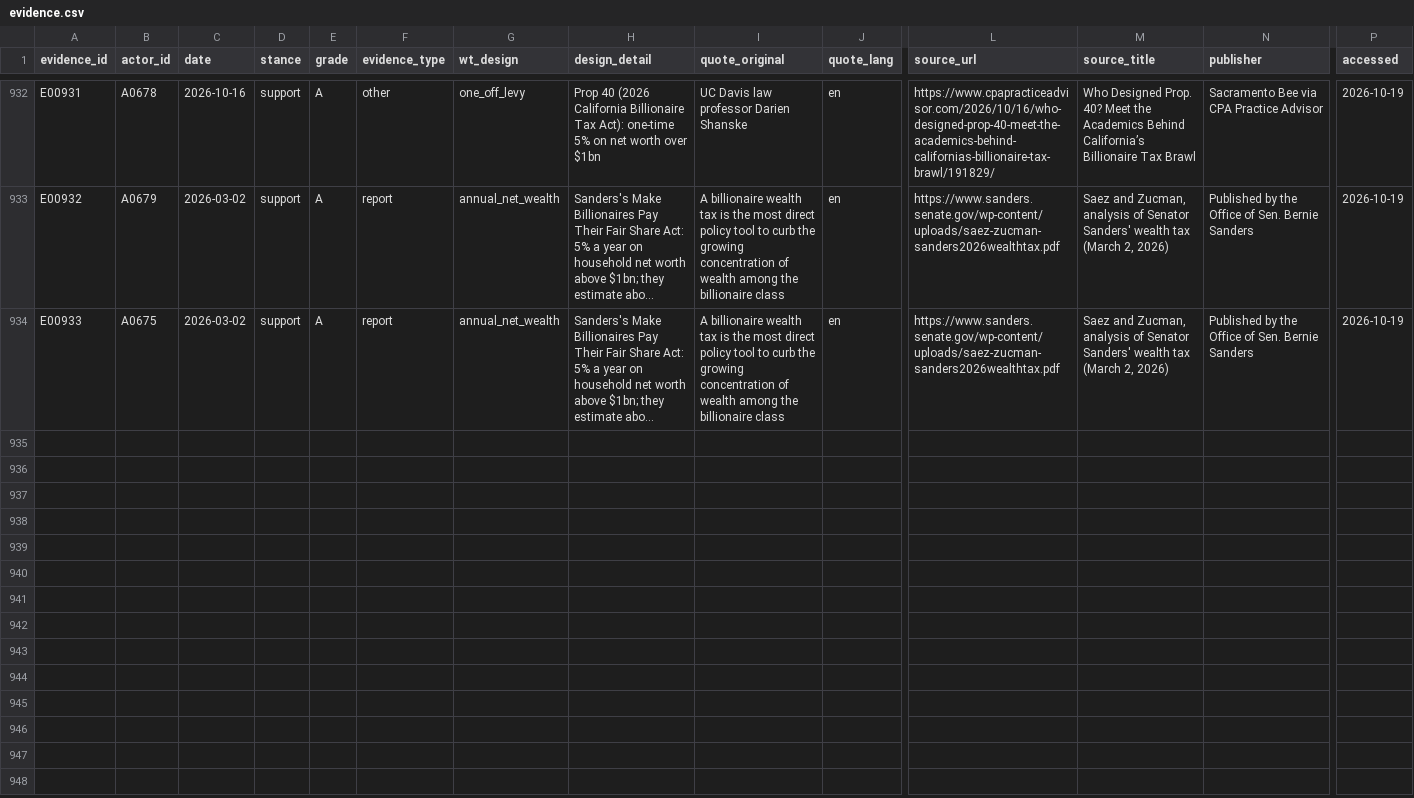
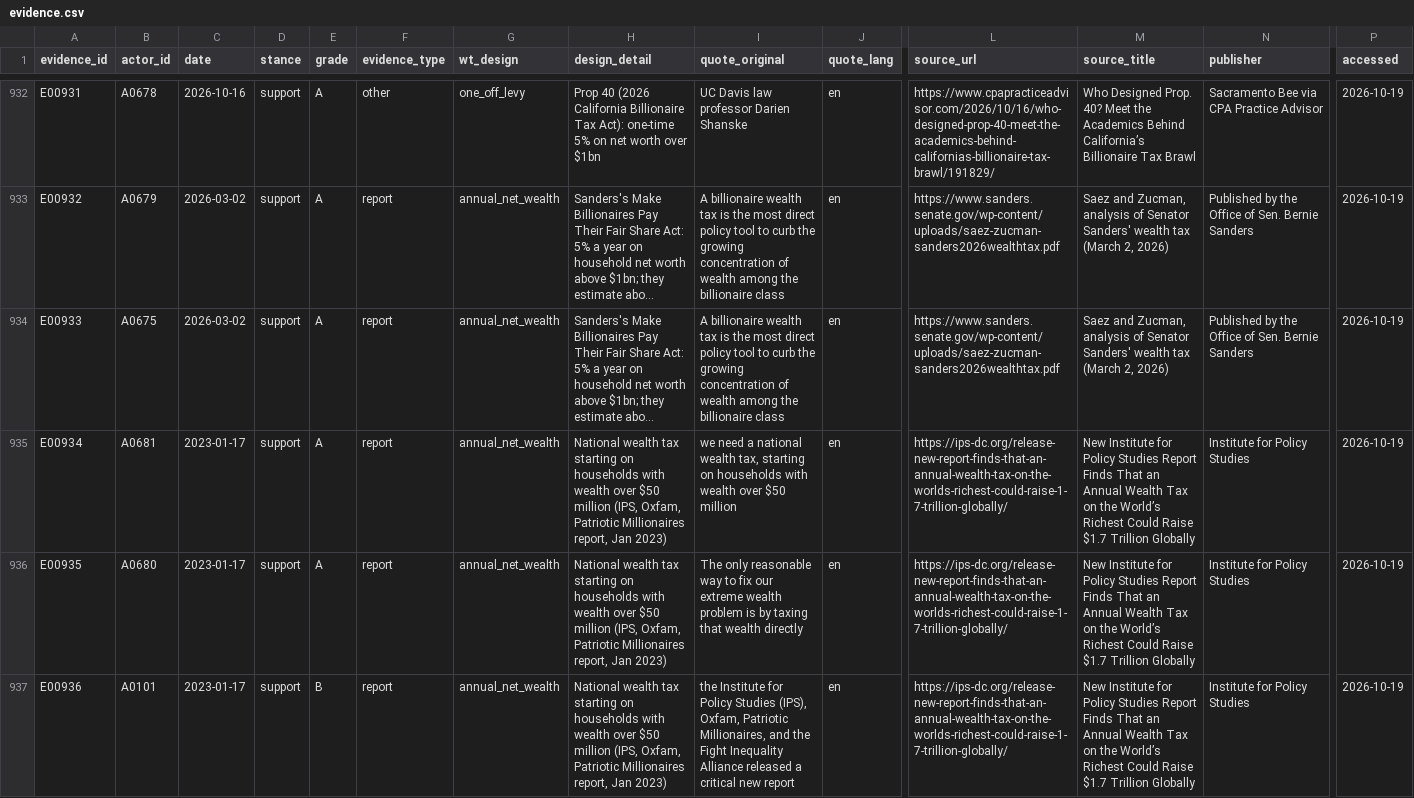
Before and after one commit to Egalitaristen/wealth-tax-database, a CSV file: data/us/evidence.csv, drawn as a sheet; only a part is shown, gaps mark what is left out; long unchanged cells end in …; rows hold the shown columns only; the diff covers the shown part only; the diff names each change by its address in the sheet, - before the commit and + after, or states it on an @@ line.

```diff
--- a/data/us/evidence.csv
+++ b/data/us/evidence.csv
+row 935: E00934 | A0681 | 2023-01-17 | support | A | report | annual_net_wealth | National wealth tax starting on households with wealth over $50 million (IPS, Oxfam, Patriotic Millionaires report, Jan 2023) | we need a national wealth tax, starting on households with wealth over $50 million | en | https://ips-dc.org/release-new-report-finds-that-an-annual-wealth-tax-on-the-worlds-richest-could-raise-1-7-trillion-globally/ | New Institute for Policy Studies Report Finds That an Annual Wealth Tax on the World’s Richest Could Raise $1.7 Trillion Globally | Institute for Policy Studies | 2026-10-19
+row 936: E00935 | A0680 | 2023-01-17 | support | A | report | annual_net_wealth | National wealth tax starting on households with wealth over $50 million (IPS, Oxfam, Patriotic Millionaires report, Jan 2023) | The only reasonable way to fix our extreme wealth problem is by taxing that wealth directly | en | https://ips-dc.org/release-new-report-finds-that-an-annual-wealth-tax-on-the-worlds-richest-could-raise-1-7-trillion-globally/ | New Institute for Policy Studies Report Finds That an Annual Wealth Tax on the World’s Richest Could Raise $1.7 Trillion Globally | Institute for Policy Studies | 2026-10-19
+row 937: E00936 | A0101 | 2023-01-17 | support | B | report | annual_net_wealth | National wealth tax starting on households with wealth over $50 million (IPS, Oxfam, Patriotic Millionaires report, Jan 2023) | the Institute for Policy Studies (IPS), Oxfam, Patriotic Millionaires, and the Fight Inequality Alliance released a critical new report | en | https://ips-dc.org/release-new-report-finds-that-an-annual-wealth-tax-on-the-worlds-richest-could-raise-1-7-trillion-globally/ | New Institute for Policy Studies Report Finds That an Annual Wealth Tax on the World’s Richest Could Raise $1.7 Trillion Globally | Institute for Policy Studies | 2026-10-19
```
Also changed, not shown: 6 added rows elsewhere in this file, data/us/actors.csv, data/us/harvest.csv, 1 other file.
